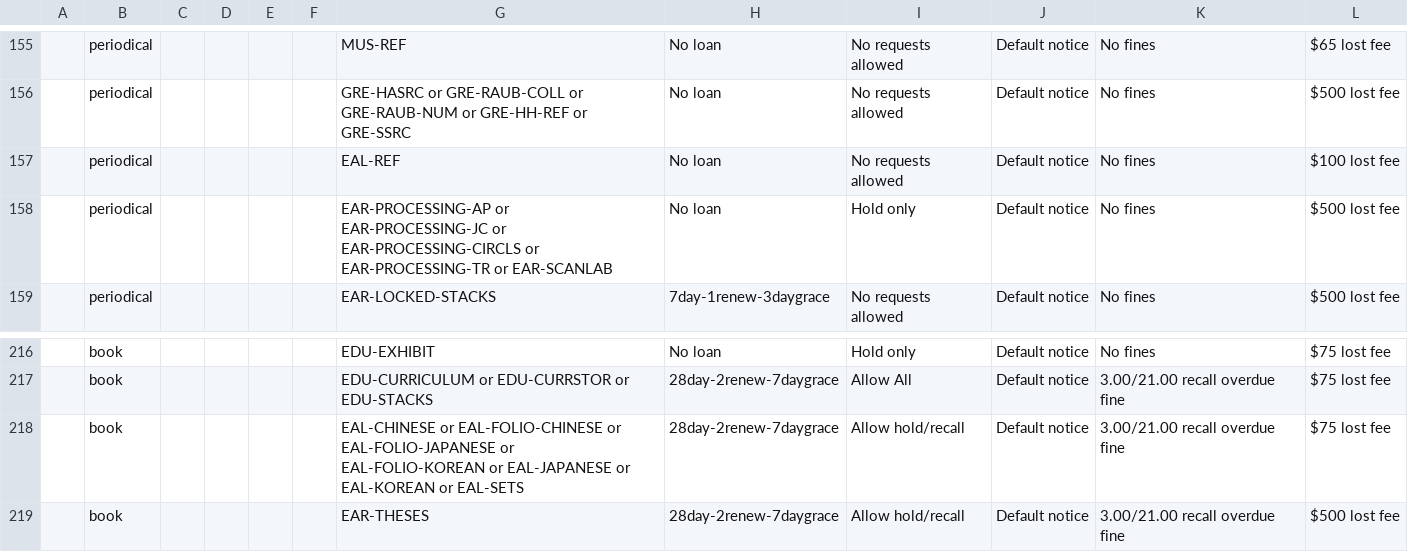
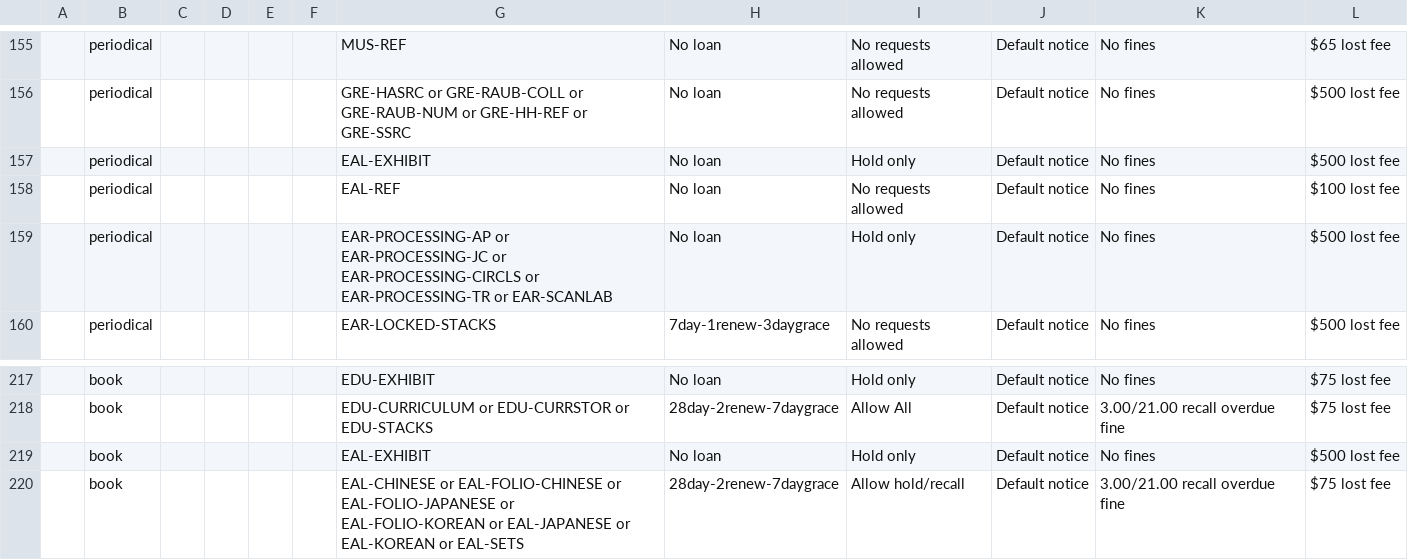
Before and after one commit to sul-dlss/SearchWorks, a CSV file: config/folio/circulation_rules.csv, drawn as a sheet; only a part is shown, gaps mark what is left out; the shorter side is filled out with more unchanged rows; the diff names each change by its address in the sheet, - before the commit and + after, or states it on an @@ line.

Commit message:
Update FOLIO types

```diff
--- a/config/folio/circulation_rules.csv
+++ b/config/folio/circulation_rules.csv
+row 157:  | periodical |  |  |  |  | EAL-EXHIBIT | No loan | Hold only | Default notice | No fines | $500 lost fee
+row 219:  | book |  |  |  |  | EAL-EXHIBIT | No loan | Hold only | Default notice | No fines | $500 lost fee
```
Also changed, not shown: 2 other files.
